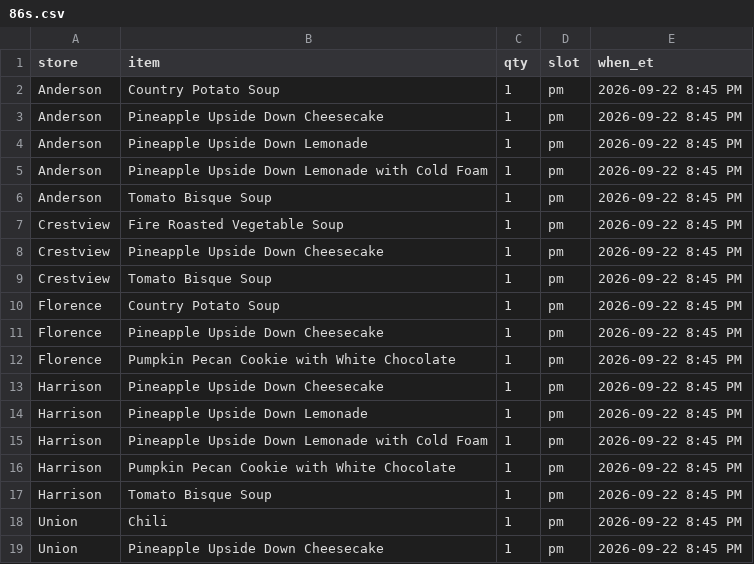
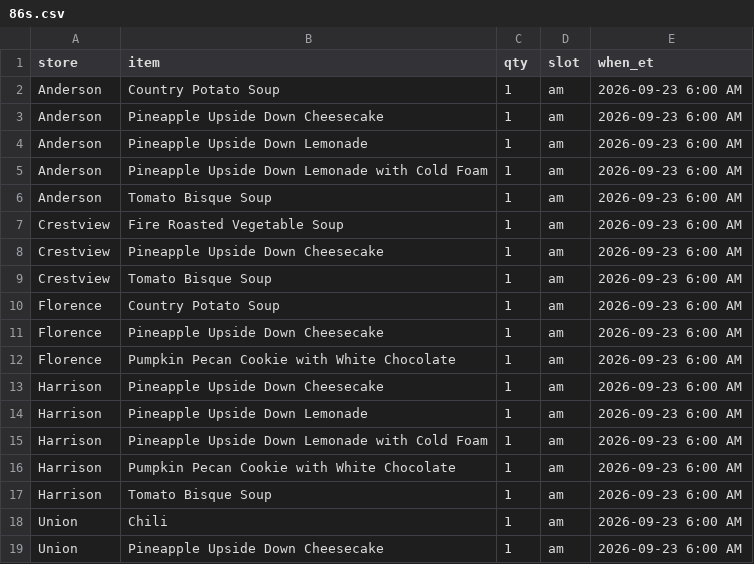
Before and after one commit to SCDashboard/DailyUploads, a CSV file: 86s.csv, drawn as a sheet.

Commit message:
86s AM 2026-09-23 6:00 ET distinct products from Olo xlsx

```diff
--- a/86s.csv
+++ b/86s.csv
@@ -1,19 +1,19 @@
 store,item,qty,slot,when_et
-Anderson,Country Potato Soup,1,pm,2026-09-22 8:45 PM
-Anderson,Pineapple Upside Down Cheesecake,1,pm,2026-09-22 8:45 PM
-Anderson,Pineapple Upside Down Lemonade,1,pm,2026-09-22 8:45 PM
-Anderson,Pineapple Upside Down Lemonade with Cold Foam,1,pm,2026-09-22 8:45 PM
-Anderson,Tomato Bisque Soup,1,pm,2026-09-22 8:45 PM
-Crestview,Fire Roasted Vegetable Soup,1,pm,2026-09-22 8:45 PM
-Crestview,Pineapple Upside Down Cheesecake,1,pm,2026-09-22 8:45 PM
-Crestview,Tomato Bisque Soup,1,pm,2026-09-22 8:45 PM
-Florence,Country Potato Soup,1,pm,2026-09-22 8:45 PM
-Florence,Pineapple Upside Down Cheesecake,1,pm,2026-09-22 8:45 PM
-Florence,Pumpkin Pecan Cookie with White Chocolate,1,pm,2026-09-22 8:45 PM
-Harrison,Pineapple Upside Down Cheesecake,1,pm,2026-09-22 8:45 PM
-Harrison,Pineapple Upside Down Lemonade,1,pm,2026-09-22 8:45 PM
-Harrison,Pineapple Upside Down Lemonade with Cold Foam,1,pm,2026-09-22 8:45 PM
-Harrison,Pumpkin Pecan Cookie with White Chocolate,1,pm,2026-09-22 8:45 PM
-Harrison,Tomato Bisque Soup,1,pm,2026-09-22 8:45 PM
-Union,Chili,1,pm,2026-09-22 8:45 PM
-Union,Pineapple Upside Down Cheesecake,1,pm,2026-09-22 8:45 PM
+Anderson,Country Potato Soup,1,am,2026-09-23 6:00 AM
+Anderson,Pineapple Upside Down Cheesecake,1,am,2026-09-23 6:00 AM
+Anderson,Pineapple Upside Down Lemonade,1,am,2026-09-23 6:00 AM
+Anderson,Pineapple Upside Down Lemonade with Cold Foam,1,am,2026-09-23 6:00 AM
+Anderson,Tomato Bisque Soup,1,am,2026-09-23 6:00 AM
+Crestview,Fire Roasted Vegetable Soup,1,am,2026-09-23 6:00 AM
+Crestview,Pineapple Upside Down Cheesecake,1,am,2026-09-23 6:00 AM
+Crestview,Tomato Bisque Soup,1,am,2026-09-23 6:00 AM
+Florence,Country Potato Soup,1,am,2026-09-23 6:00 AM
+Florence,Pineapple Upside Down Cheesecake,1,am,2026-09-23 6:00 AM
+Florence,Pumpkin Pecan Cookie with White Chocolate,1,am,2026-09-23 6:00 AM
+Harrison,Pineapple Upside Down Cheesecake,1,am,2026-09-23 6:00 AM
+Harrison,Pineapple Upside Down Lemonade,1,am,2026-09-23 6:00 AM
+Harrison,Pineapple Upside Down Lemonade with Cold Foam,1,am,2026-09-23 6:00 AM
+Harrison,Pumpkin Pecan Cookie with White Chocolate,1,am,2026-09-23 6:00 AM
+Harrison,Tomato Bisque Soup,1,am,2026-09-23 6:00 AM
+Union,Chili,1,am,2026-09-23 6:00 AM
+Union,Pineapple Upside Down Cheesecake,1,am,2026-09-23 6:00 AM
```
